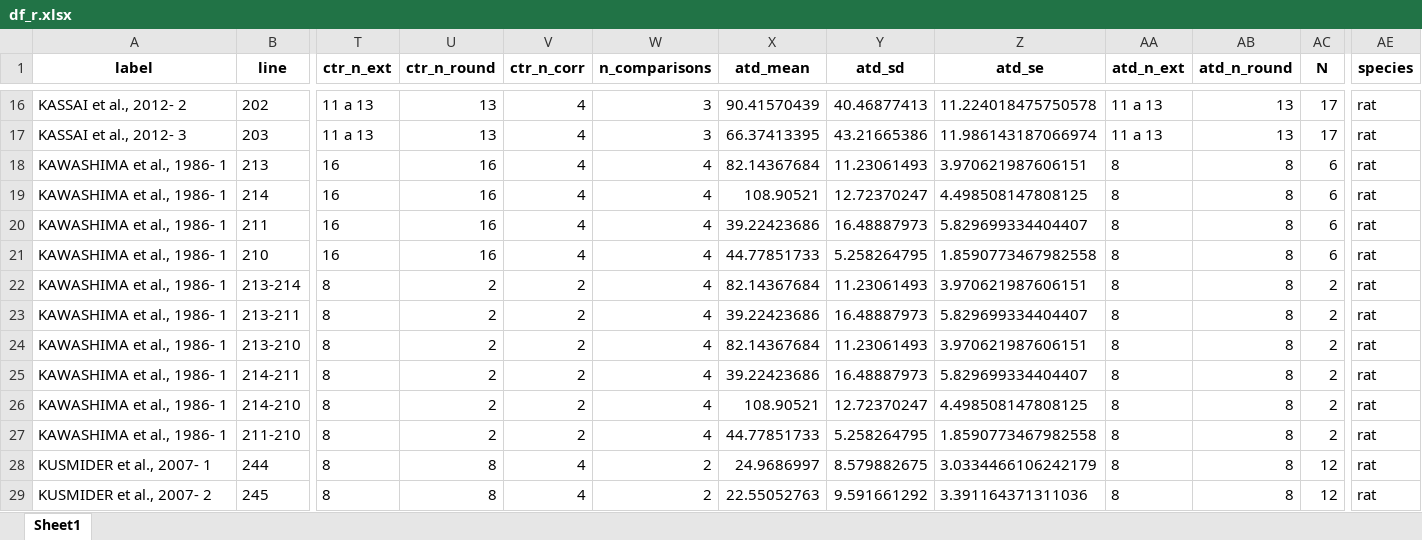
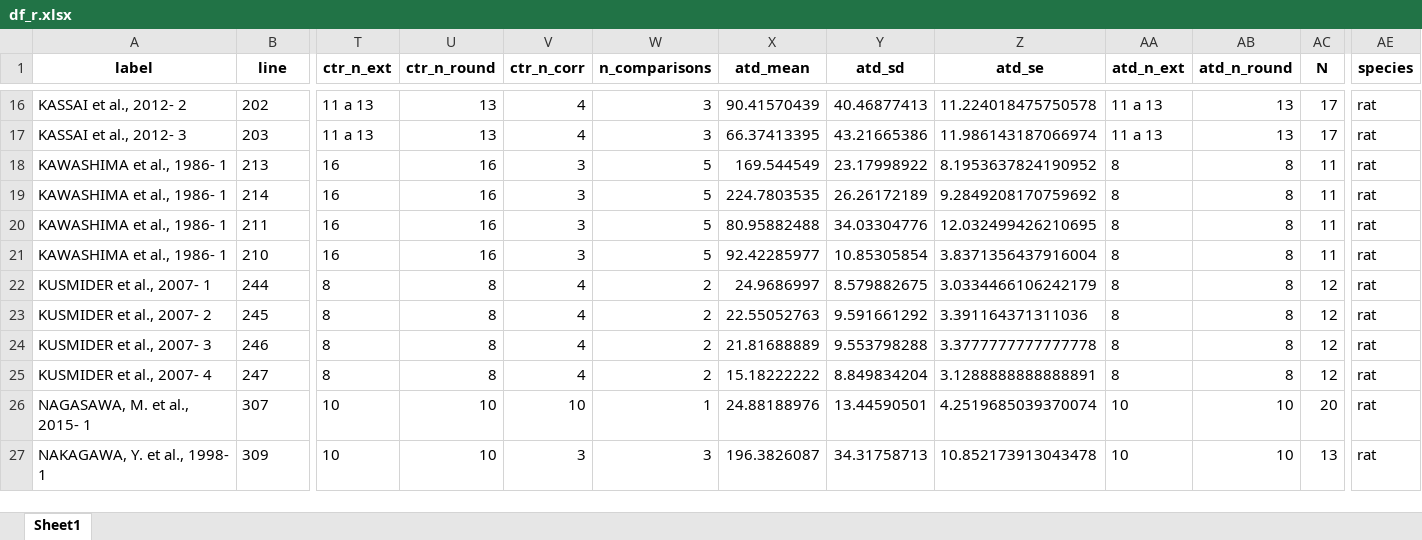
Before and after one commit to tamimart/DissAnalysis, an Excel workbook: data/df_r.xlsx, sheet Sheet1, drawn as a sheet; only a part is shown, gaps mark what is left out; the shorter side is filled out with more unchanged rows; values as stored, in another font and other column widths than the file's, no borders; rows hold the shown columns only; the diff names each change by its address in the sheet, - before the commit and + after, or states it on an @@ line.

```diff
--- a/data/df_r.xlsx (sheet Sheet1)
+++ b/data/df_r.xlsx (sheet Sheet1)
-V18:V21 (ctr_n_corr): 4
+V18:V21 (ctr_n_corr): 3
-W18:W21 (n_comparisons): 4
+W18:W21 (n_comparisons): 5
-X18 (atd_mean): 82.14367684
+X18 (atd_mean): 169.544549
-Y18 (atd_sd): 11.23061493
+Y18 (atd_sd): 23.17998922
-Z18 (atd_se): 3.970621987606151
+Z18 (atd_se): 8.1953637824190952
-AC18:AC21 (N): 6
+AC18:AC21 (N): 11
-X19 (atd_mean): 108.90521
+X19 (atd_mean): 224.7803535
-Y19 (atd_sd): 12.72370247
+Y19 (atd_sd): 26.26172189
-Z19 (atd_se): 4.498508147808125
+Z19 (atd_se): 9.2849208170759692
-X20 (atd_mean): 39.22423686
+X20 (atd_mean): 80.95882488
-Y20 (atd_sd): 16.48887973
+Y20 (atd_sd): 34.03304776
-Z20 (atd_se): 5.829699334404407
+Z20 (atd_se): 12.032499426210695
-X21 (atd_mean): 44.77851733
+X21 (atd_mean): 92.42285977
-Y21 (atd_sd): 5.258264795
+Y21 (atd_sd): 10.85305854
-Z21 (atd_se): 1.8590773467982558
+Z21 (atd_se): 3.8371356437916004
-row 22: KAWASHIMA et al., 1986- 1 | 213-214 | 8 | 2 | 2 | 4 | 82.14367684 | 11.23061493 | 3.970621987606151 | 8 | 8 | 2 | rat
-row 23: KAWASHIMA et al., 1986- 1 | 213-211 | 8 | 2 | 2 | 4 | 39.22423686 | 16.48887973 | 5.829699334404407 | 8 | 8 | 2 | rat
-row 24: KAWASHIMA et al., 1986- 1 | 213-210 | 8 | 2 | 2 | 4 | 82.14367684 | 11.23061493 | 3.970621987606151 | 8 | 8 | 2 | rat
-row 25: KAWASHIMA et al., 1986- 1 | 214-211 | 8 | 2 | 2 | 4 | 39.22423686 | 16.48887973 | 5.829699334404407 | 8 | 8 | 2 | rat
-row 26: KAWASHIMA et al., 1986- 1 | 214-210 | 8 | 2 | 2 | 4 | 108.90521 | 12.72370247 | 4.498508147808125 | 8 | 8 | 2 | rat
-row 27: KAWASHIMA et al., 1986- 1 | 211-210 | 8 | 2 | 2 | 4 | 44.77851733 | 5.258264795 | 1.8590773467982558 | 8 | 8 | 2 | rat
```
Also changed, not shown: data/df_c.xlsx, data/influence.xlsx, 18 other files.
